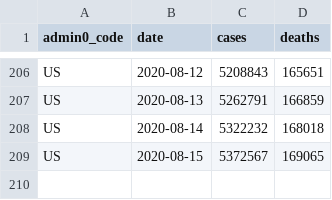
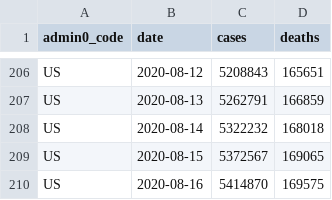
Before and after one commit to covid-open-data/xform-casecount-us-nytimes, a CSV file: output/admin0/US.csv, drawn as a sheet; only a part is shown, gaps mark what is left out; the diff names each change by its address in the sheet, - before the commit and + after, or states it on an @@ line.

```diff
--- a/output/admin0/US.csv
+++ b/output/admin0/US.csv
+row 210: US | 2020-08-16 | 5414870 | 169575
```
Also changed, not shown: output/admin1/US.csv.
